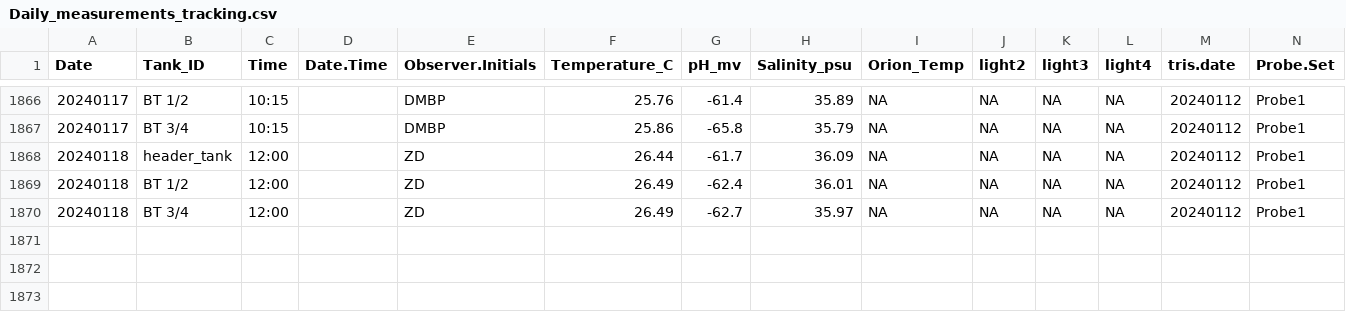
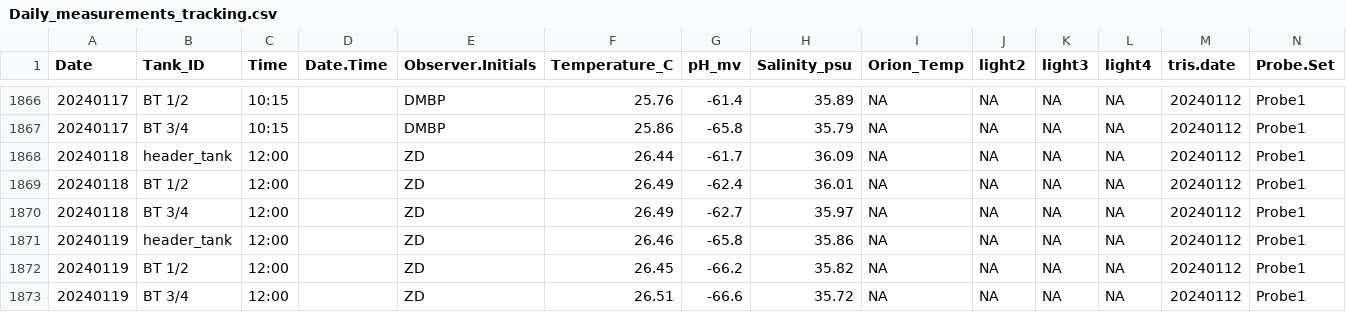
Before and after one commit to Putnam-Lab/CBLS_Wetlab, a CSV file: Data/Daily_measurements_tracking.csv, drawn as a sheet; only a part is shown, gaps mark what is left out; rows hold the shown columns only; the diff names each change by its address in the sheet, - before the commit and + after, or states it on an @@ line.

```diff
--- a/Data/Daily_measurements_tracking.csv
+++ b/Data/Daily_measurements_tracking.csv
+row 1871: 20240119 | header_tank | 12:00 |  | ZD | 26.46 | -65.8 | 35.86 | NA | NA | NA | NA | 20240112 | Probe1
+row 1872: 20240119 | BT 1/2 | 12:00 |  | ZD | 26.45 | -66.2 | 35.82 | NA | NA | NA | NA | 20240112 | Probe1
+row 1873: 20240119 | BT 3/4 | 12:00 |  | ZD | 26.51 | -66.6 | 35.72 | NA | NA | NA | NA | 20240112 | Probe1
```
Also changed, not shown: 2 other files.
